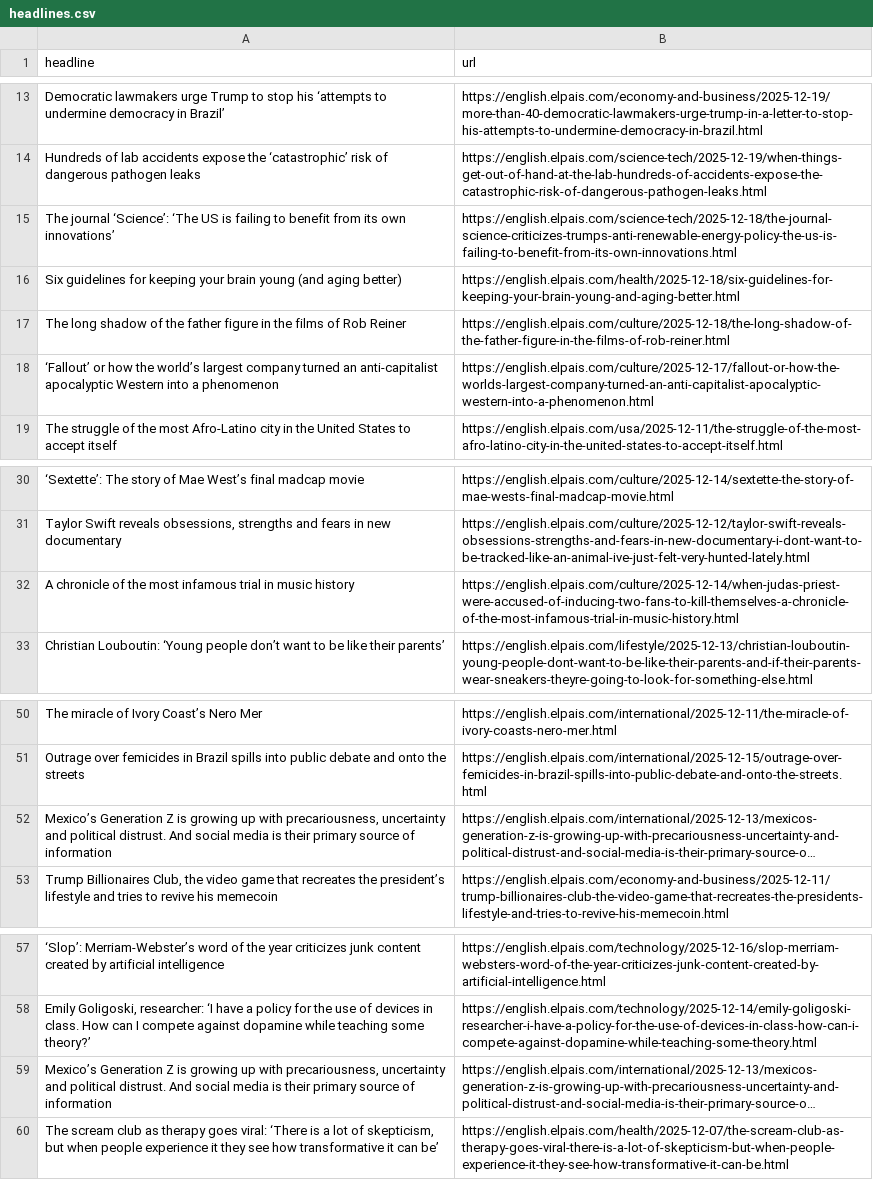
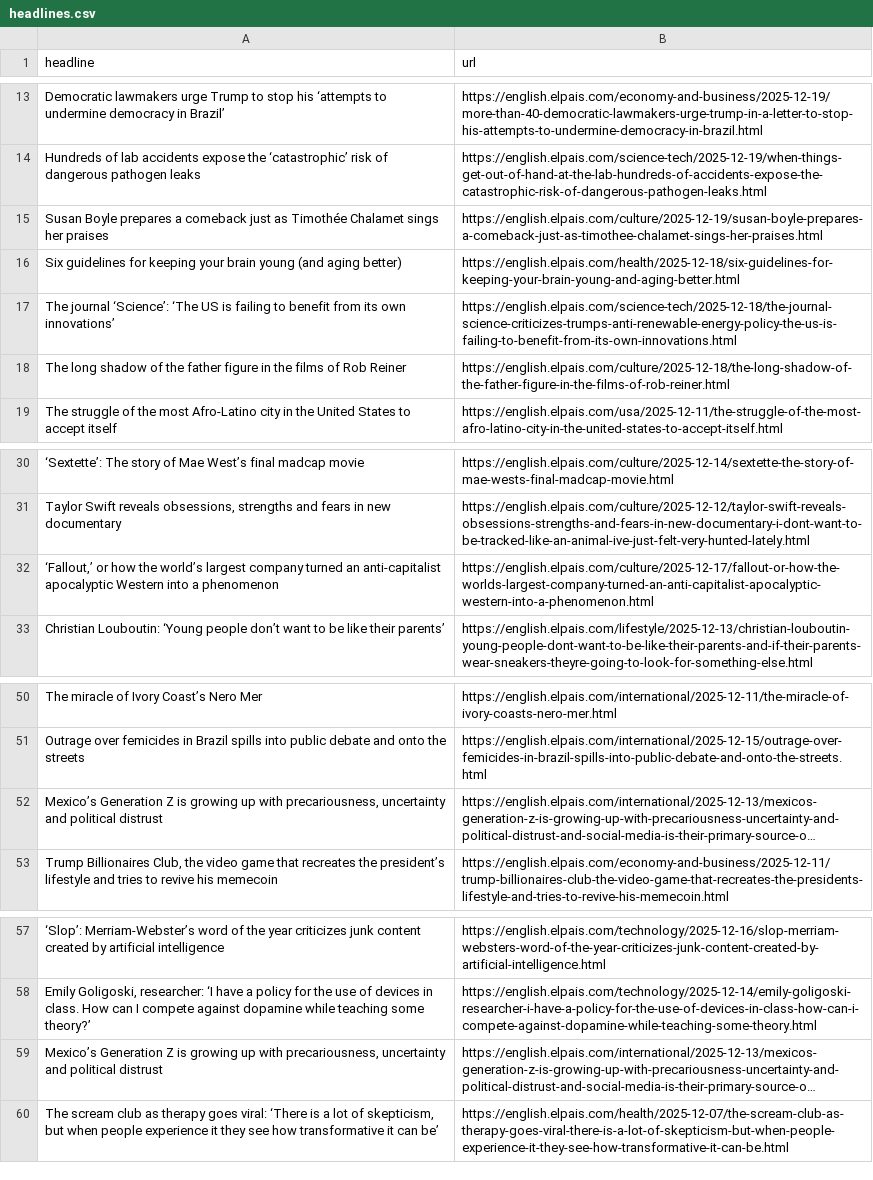
Before and after one commit to jam9501/el-pais-autoscraper, a CSV file: headlines.csv, drawn as a sheet; only a part is shown, gaps mark what is left out; long unchanged cells end in …; removed rows and columns are numbered as before the commit, all else as after; the diff names each change by its address in the sheet, - before the commit and + after, or states it on an @@ line.

```diff
--- a/headlines.csv
+++ b/headlines.csv
+row 15: Susan Boyle prepares a comeback just as Timothée Chalamet sings her praises | https://english.elpais.com/culture/2025-12-19/susan-boyle-prepares-a-comeback-just-as-timothee-chalamet-sings-her-praises.html
-row 18: ‘Fallout’ or how the world’s largest company turned an anti-capitalist apocalyptic Western into a phenomenon | https://english.elpais.com/culture/2025-12-17/fallout-or-how-the-worlds-largest-company-turned-an-anti-capitalist-apocalyptic-western-into-a-phenomenon.html
-row 32: A chronicle of the most infamous trial in music history | https://english.elpais.com/culture/2025-12-14/when-judas-priest-were-accused-of-inducing-two-fans-to-kill-themselves-a-chronicle-of-the-most-infamous-trial-in-music-history.html
+row 32: ‘Fallout,’ or how the world’s largest company turned an anti-capitalist apocalyptic Western into a phenomenon | https://english.elpais.com/culture/2025-12-17/fallout-or-how-the-worlds-largest-company-turned-an-anti-capitalist-apocalyptic-western-into-a-phenomenon.html
-A52 (headline): …and political distrust. And social media is their primary source of information
+A52 (headline): …and political distrust
-A59 (headline): …and political distrust. And social media is their primary source of information
+A59 (headline): …and political distrust
```
